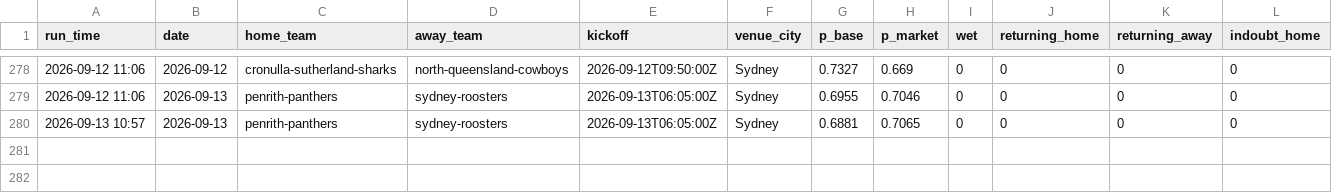
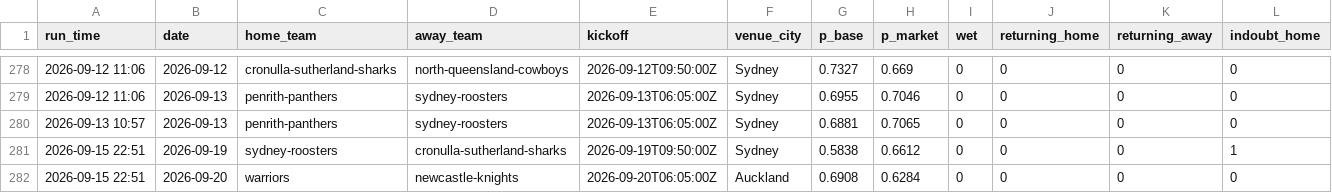
Before and after one commit to Mr-XMS/nrl-model, a CSV file: forecast_history.csv, drawn as a sheet; only a part is shown, gaps mark what is left out; rows hold the shown columns only; the diff names each change by its address in the sheet, - before the commit and + after, or states it on an @@ line.

```diff
--- a/forecast_history.csv
+++ b/forecast_history.csv
+row 281: 2026-09-15 22:51 | 2026-09-19 | sydney-roosters | cronulla-sutherland-sharks | 2026-09-19T09:50:00Z | Sydney | 0.5838 | 0.6612 | 0 | 0 | 0 | 1
+row 282: 2026-09-15 22:51 | 2026-09-20 | warriors | newcastle-knights | 2026-09-20T06:05:00Z | Auckland | 0.6908 | 0.6284 | 0 | 0 | 0 | 0
```
Also changed, not shown: model_comparison.csv, nrl_results.csv, 23 other files.
